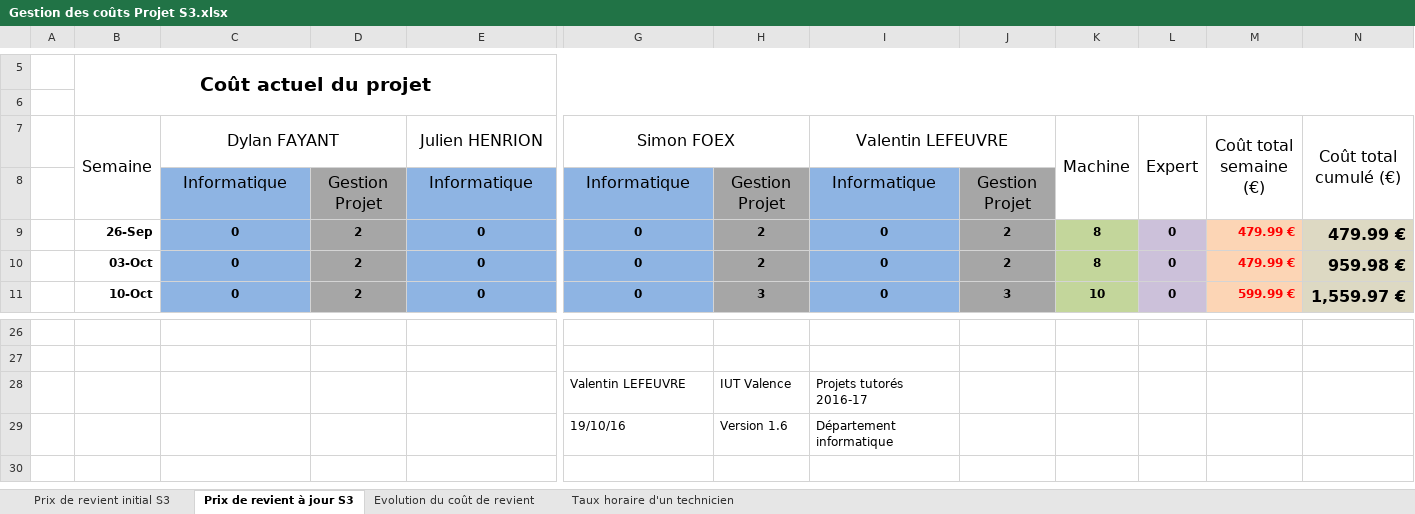
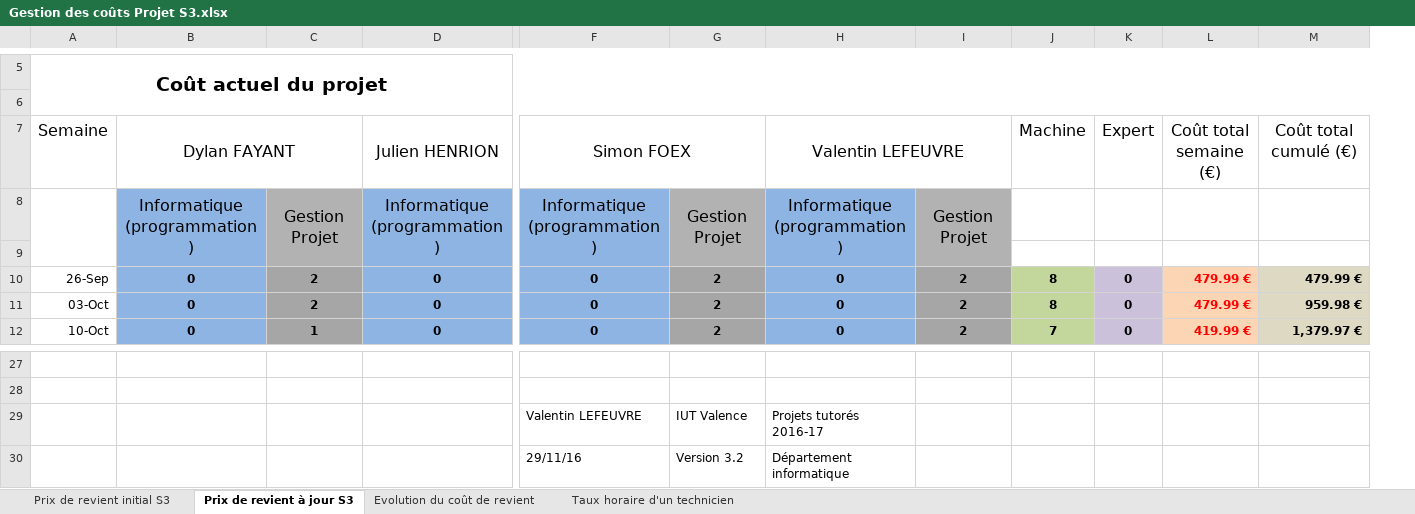
Before and after one commit to DylanFayant/SecondYearProject, an Excel workbook: doc/Gestion des coûts/Gestion des coûts Projet S3.xlsx, sheet Prix de revient à jour S3, drawn as a sheet; only a part is shown, gaps mark what is left out; values as stored, in another font and other column widths than the file's, no borders; charts and pictures not drawn; removed rows and columns are numbered as before the commit, all else as after; rows hold the shown columns only; the diff covers the shown part only; the diff names each change by its address in the sheet, - before the commit and + after, or states it on an @@ line.

Commit message:
Tableau des couts

```diff
--- a/doc/Gestion des coûts/Gestion des coûts Projet S3.xlsx (sheet Prix de revient à jour S3)
+++ b/doc/Gestion des coûts/Gestion des coûts Projet S3.xlsx (sheet Prix de revient à jour S3)
-column A, empty
-B7:B8 merged
-K7:K8 merged
-L7:L8 merged
-M7:M8 merged
-N7:N8 merged
+A8:A9 merged
-B8 (Dylan FAYANT): Informatique
+B8 (Dylan FAYANT): Informatique (programmation)
+B8:B9 merged
+C8:C9 merged
-D8 (Julien HENRION): Informatique
+D8 (Julien HENRION): Informatique (programmation)
+D8:D9 merged
-F8 (Simon FOEX): Informatique
+F8 (Simon FOEX): Informatique (programmation)
+F8:F9 merged
+G8:G9 merged
-H8 (Valentin LEFEUVRE): Informatique
+H8 (Valentin LEFEUVRE): Informatique (programmation)
+H8:H9 merged
+I8:I9 merged
+row 9: (empty)
-A10:A12 bold: on
+A10:A12 bold: off
@@ M10:M12 text size: smaller @@
-C12: 2
+C12: 1
-G12: 3
+G12: 2
-I12: 3
+I12: 2
-J12 (Machine): 10
+J12 (Machine): 7
-L12 (Coût total semaine (€)): 599.99 €
+L12 (Coût total semaine (€)): 419.99 €
-M12 (Coût total cumulé (€)): 1,559.97 €
+M12 (Coût total cumulé (€)): 1,379.97 €
-F30 (Simon FOEX): 19/10/16
+F30 (Simon FOEX): 29/11/16
-G30: Version 1.6
+G30: Version 3.2
```
Also changed, not shown: 6 added rows, 6 removed rows, 16 edited cells, cell formats and merged cells elsewhere in this sheet, sheet Evolution du coût de revient, sheet Prix de revient initial S3, sheet Taux horaire d'un technicien, formulas that keep their value, charts or pictures.
